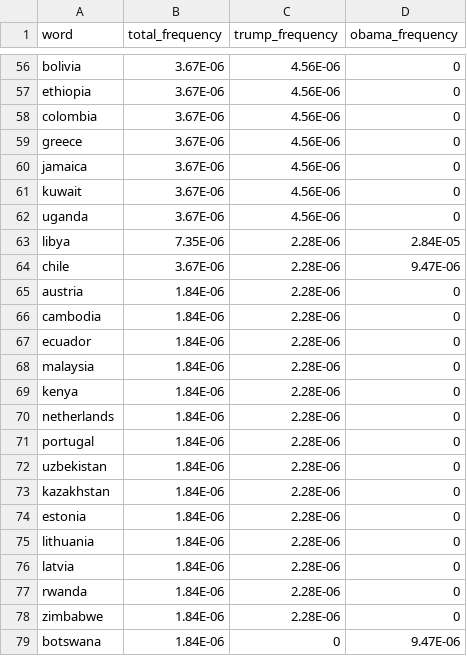
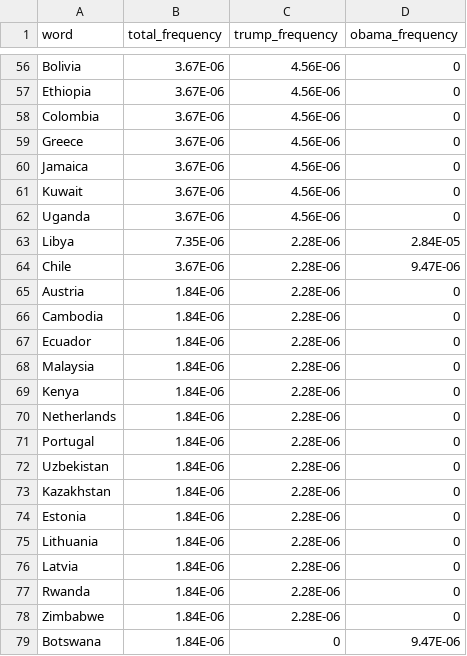
Before and after one commit to clairesay/DECO3100_A3_csay9246, a CSV file: public/data/countries-mentioned.csv, drawn as a sheet; only a part is shown, gaps mark what is left out; the diff covers the shown part only; the diff names each change by its address in the sheet, - before the commit and + after, or states it on an @@ line.

```diff
--- a/public/data/countries-mentioned.csv
+++ b/public/data/countries-mentioned.csv
-A56 (word): bolivia
+A56 (word): Bolivia
-A57 (word): ethiopia
+A57 (word): Ethiopia
-A58 (word): colombia
+A58 (word): Colombia
-A59 (word): greece
+A59 (word): Greece
-A60 (word): jamaica
+A60 (word): Jamaica
-A61 (word): kuwait
+A61 (word): Kuwait
-A62 (word): uganda
+A62 (word): Uganda
-A63 (word): libya
+A63 (word): Libya
-A64 (word): chile
+A64 (word): Chile
-A65 (word): austria
+A65 (word): Austria
-A66 (word): cambodia
+A66 (word): Cambodia
-A67 (word): ecuador
+A67 (word): Ecuador
-A68 (word): malaysia
+A68 (word): Malaysia
-A69 (word): kenya
+A69 (word): Kenya
-A70 (word): netherlands
+A70 (word): Netherlands
-A71 (word): portugal
+A71 (word): Portugal
-A72 (word): uzbekistan
+A72 (word): Uzbekistan
-A73 (word): kazakhstan
+A73 (word): Kazakhstan
-A74 (word): estonia
+A74 (word): Estonia
-A75 (word): lithuania
+A75 (word): Lithuania
-A76 (word): latvia
+A76 (word): Latvia
-A77 (word): rwanda
+A77 (word): Rwanda
-A78 (word): zimbabwe
+A78 (word): Zimbabwe
-A79 (word): botswana
+A79 (word): Botswana
```
Also changed, not shown: 54 edited cells elsewhere in this file.
